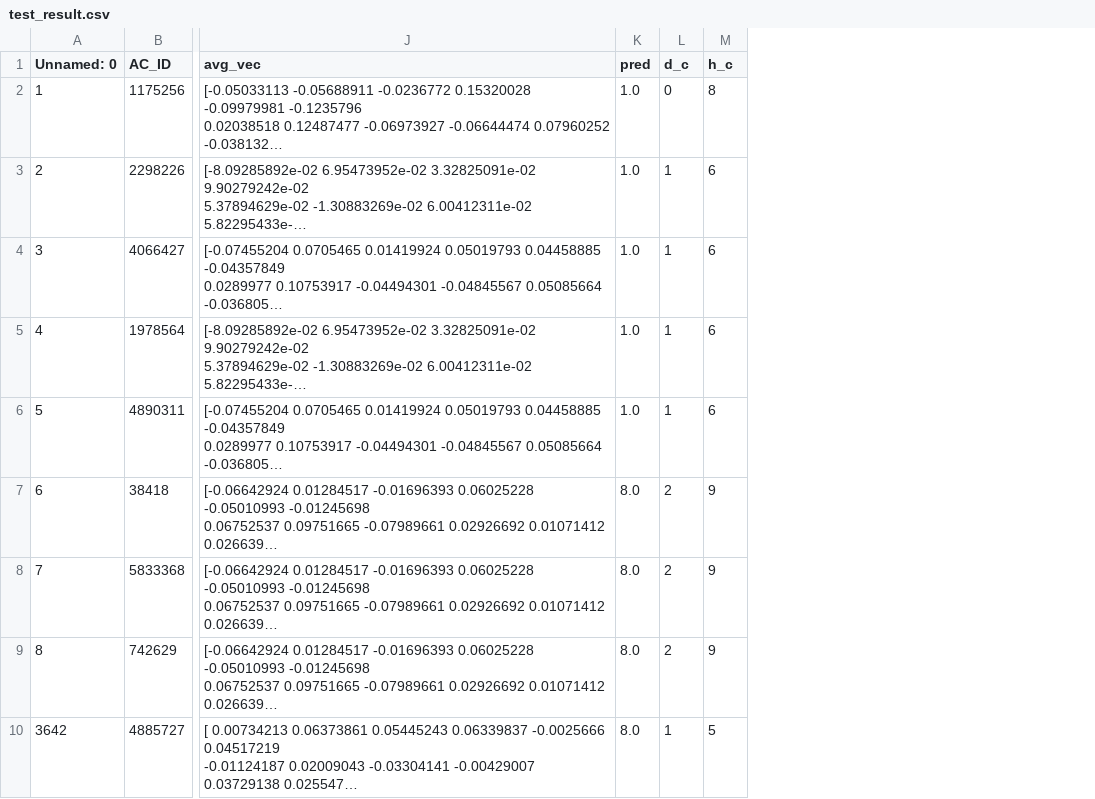
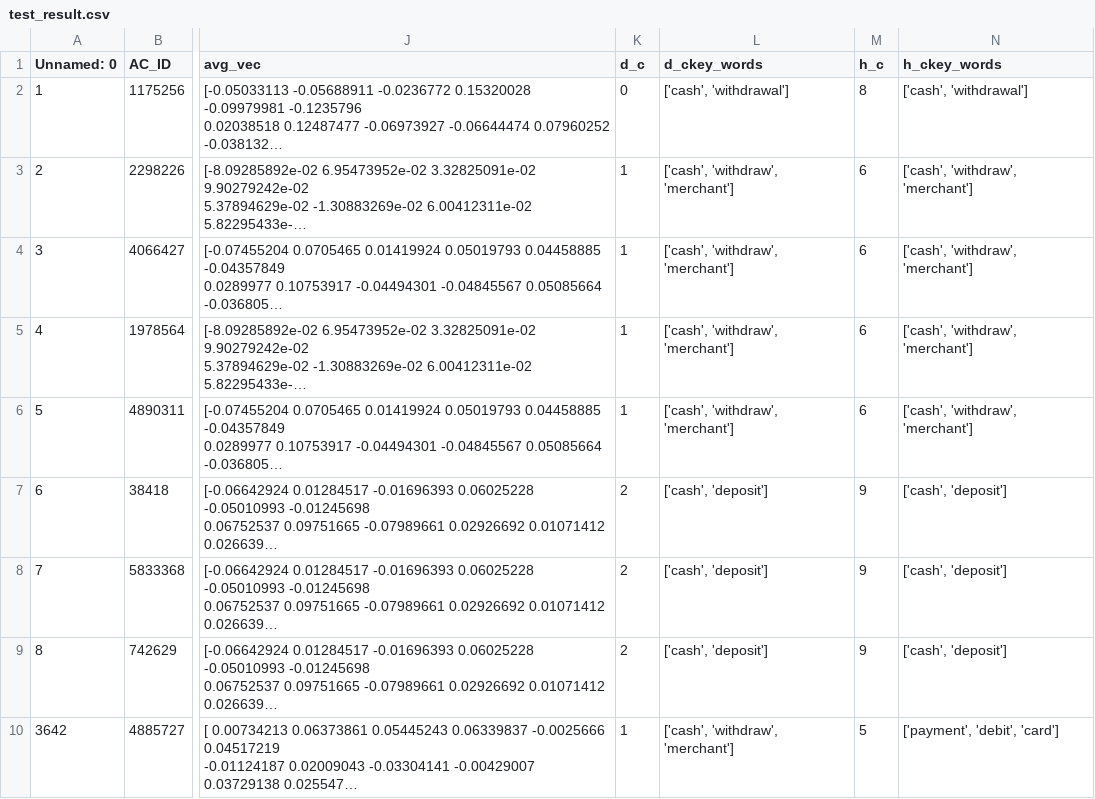
Before and after one commit to Asif-droid/Internship, a CSV file: test_result.csv, drawn as a sheet; only a part is shown, gaps mark what is left out; long unchanged cells end in …; removed rows and columns are numbered as before the commit, all else as after; the diff names each change by its address in the sheet, - before the commit and + after, or states it on an @@ line.

```diff
--- a/test_result.csv
+++ b/test_result.csv
-column K (pred), rows 2-10: 1.0 | 1.0 | 1.0 | 1.0 | 1.0 | 8.0 | 8.0 | 8.0 | 8.0
+column L (d_ckey_words), rows 2-10: ['cash', 'withdrawal'] | ['cash', 'withdraw', 'merchant'] | ['cash', 'withdraw', 'merchant'] | ['cash', 'withdraw', 'merchant'] | ['cash', 'withdraw', 'merchant'] | ['cash', 'deposit'] | ['cash', 'deposit'] | ['cash', 'deposit'] | ['cash', 'withdraw', 'merchant']
+column N (h_ckey_words), rows 2-10: ['cash', 'withdrawal'] | ['cash', 'withdraw', 'merchant'] | ['cash', 'withdraw', 'merchant'] | ['cash', 'withdraw', 'merchant'] | ['cash', 'withdraw', 'merchant'] | ['cash', 'deposit'] | ['cash', 'deposit'] | ['cash', 'deposit'] | ['payment', 'debit', 'card']
```
Also changed, not shown: 2 other files.
